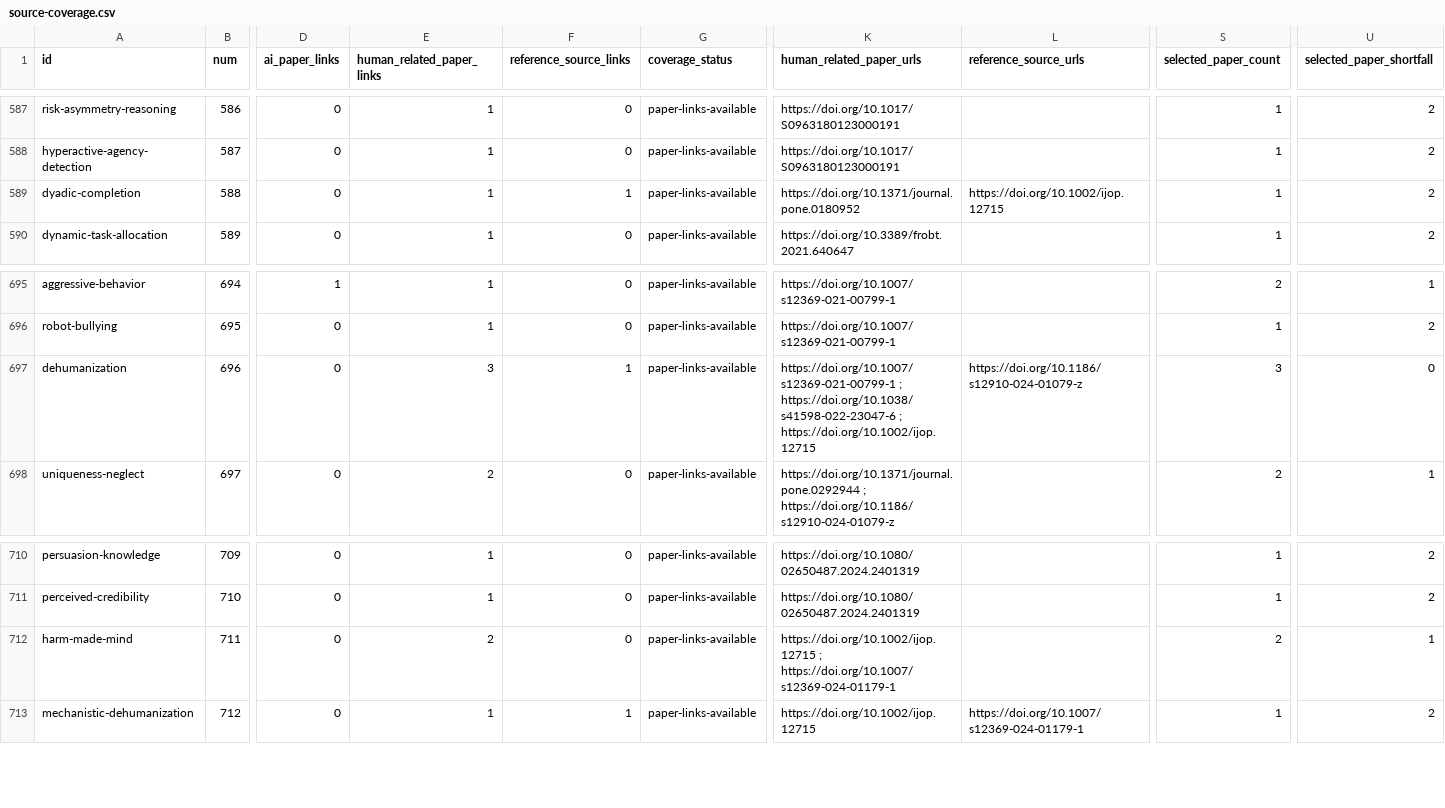
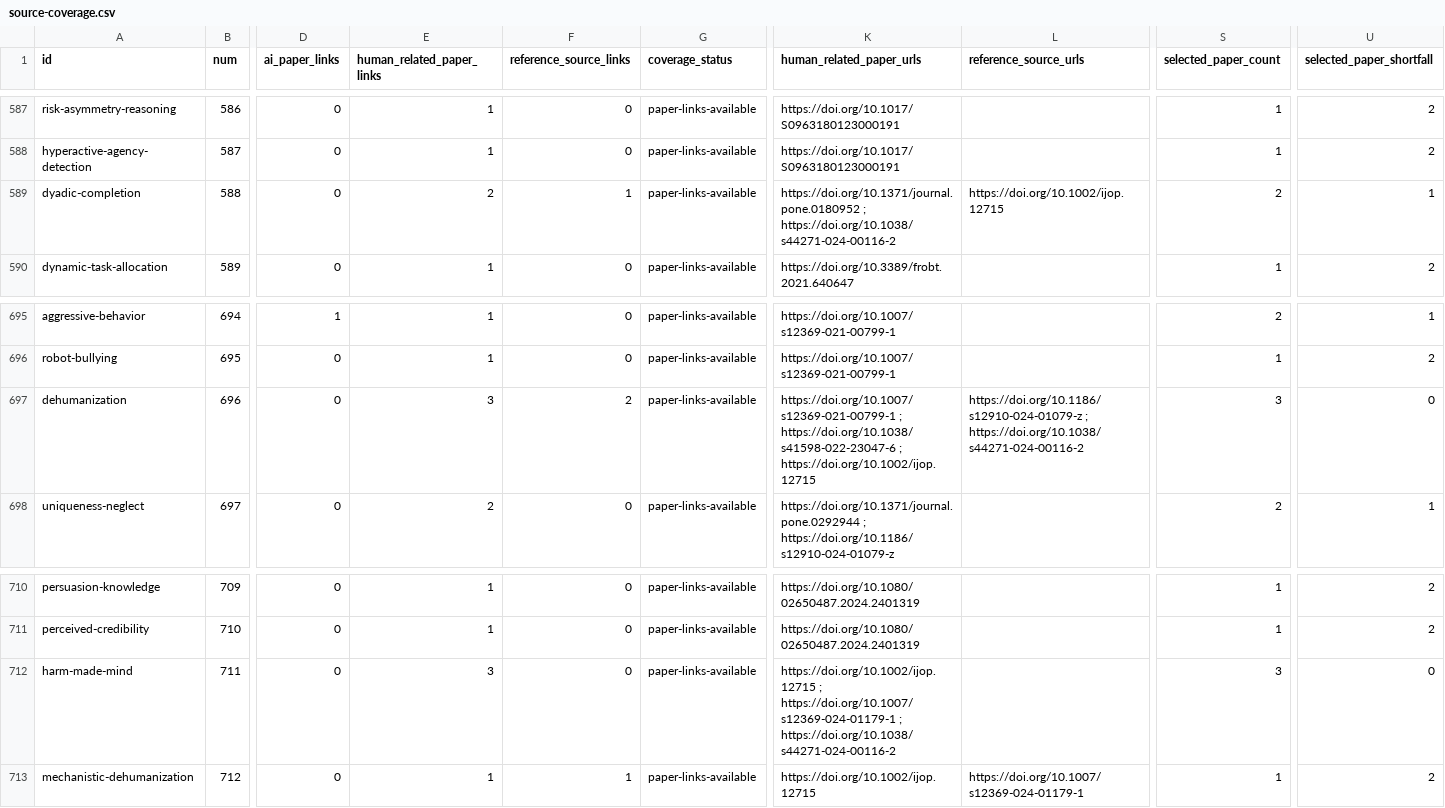
Before and after one commit to danlex/ethicalhive, a CSV file: docs/source-coverage.csv, drawn as a sheet; only a part is shown, gaps mark what is left out; the diff names each change by its address in the sheet, - before the commit and + after, or states it on an @@ line.

```diff
--- a/docs/source-coverage.csv
+++ b/docs/source-coverage.csv
-E589 (human_related_paper_links): 1
+E589 (human_related_paper_links): 2
-K589 (human_related_paper_urls): https://doi.org/10.1371/journal.pone.0180952
+K589 (human_related_paper_urls): https://doi.org/10.1371/journal.pone.0180952 ; https://doi.org/10.1038/s44271-024-00116-2
-S589 (selected_paper_count): 1
+S589 (selected_paper_count): 2
-U589 (selected_paper_shortfall): 2
+U589 (selected_paper_shortfall): 1
-F697 (reference_source_links): 1
+F697 (reference_source_links): 2
-L697 (reference_source_urls): https://doi.org/10.1186/s12910-024-01079-z
+L697 (reference_source_urls): https://doi.org/10.1186/s12910-024-01079-z ; https://doi.org/10.1038/s44271-024-00116-2
-E712 (human_related_paper_links): 2
+E712 (human_related_paper_links): 3
-K712 (human_related_paper_urls): …; https://doi.org/10.1007/s12369-024-01179-1
+K712 (human_related_paper_urls): …; https://doi.org/10.1007/s12369-024-01179-1 ; https://doi.org/10.1038/s44271-024-00116-2
-S712 (selected_paper_count): 2
+S712 (selected_paper_count): 3
-U712 (selected_paper_shortfall): 1
+U712 (selected_paper_shortfall): 0
```
Also changed, not shown: 13 other files.
